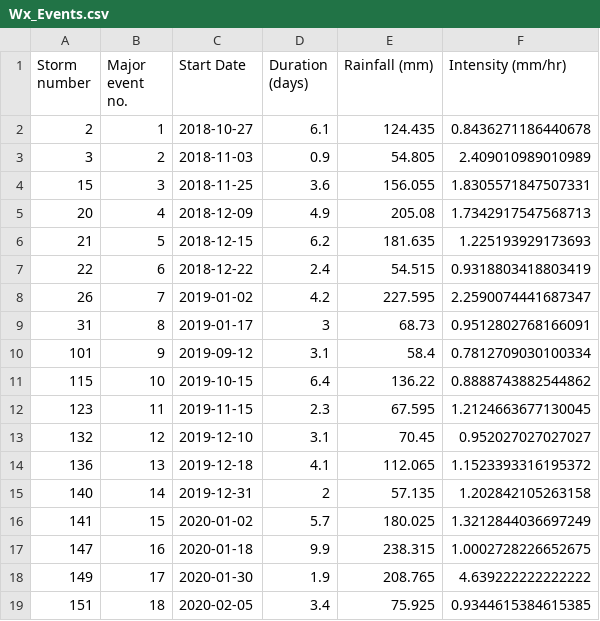
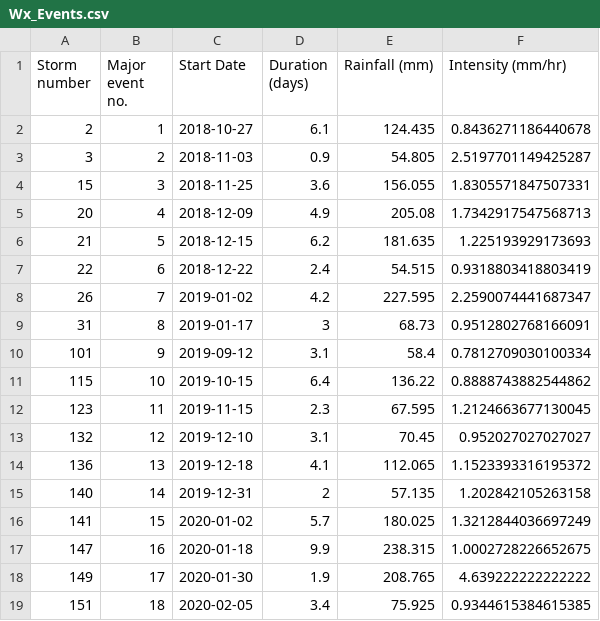
Before and after one commit to HJMcSorley/UBC_MSc_thesis, a CSV file: R-outputs_UBC-forWater-MSc_HMc/tables/Wx_Events.csv, drawn as a sheet.

```diff
--- a/R-outputs_UBC-forWater-MSc_HMc/tables/Wx_Events.csv
+++ b/R-outputs_UBC-forWater-MSc_HMc/tables/Wx_Events.csv
@@ -2,3 +2,3 @@ Storm number,Major event no.,Start Date,Duration (days),Rainfall (mm),Intensity
 2,1,2018-10-27,6.1,124.435,0.8436271186440678
-3,2,2018-11-03,0.9,54.805,2.409010989010989
+3,2,2018-11-03,0.9,54.805,2.5197701149425287
 15,3,2018-11-25,3.6,156.055,1.8305571847507331
```
Also changed, not shown: R-outputs_UBC-forWater-MSc_HMc/tables/HoldTime_results-summary.csv, R-outputs_UBC-forWater-MSc_HMc/tables/TidbiT-FWx_lm_prediction-errors.csv, 15 other files.
